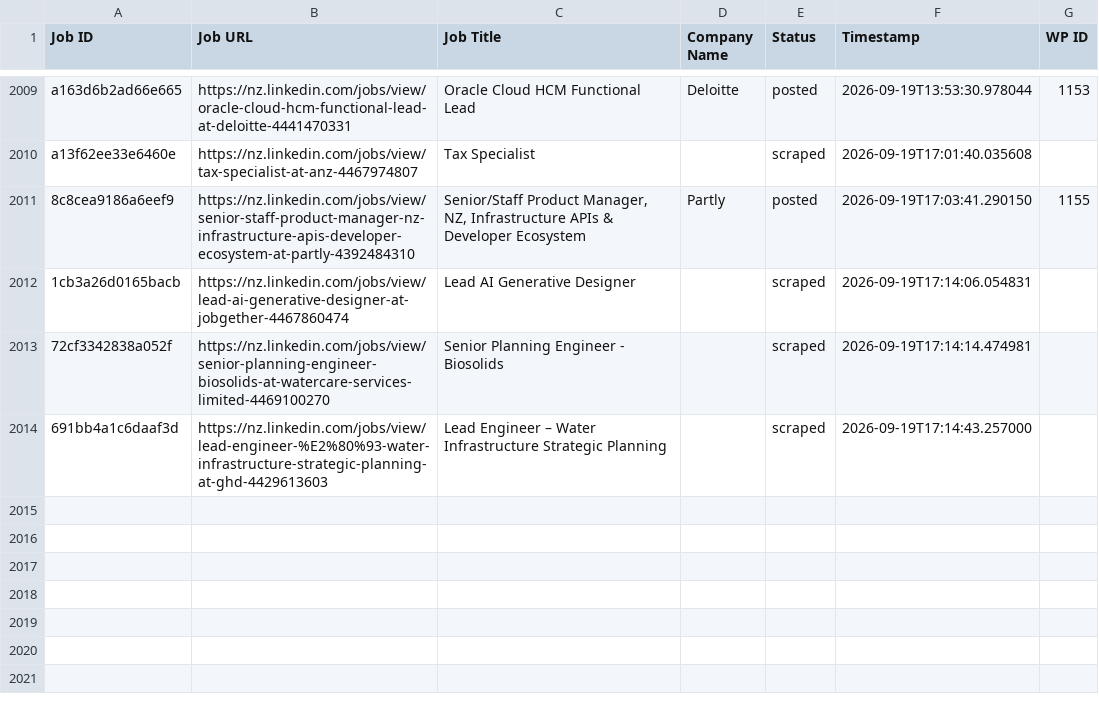
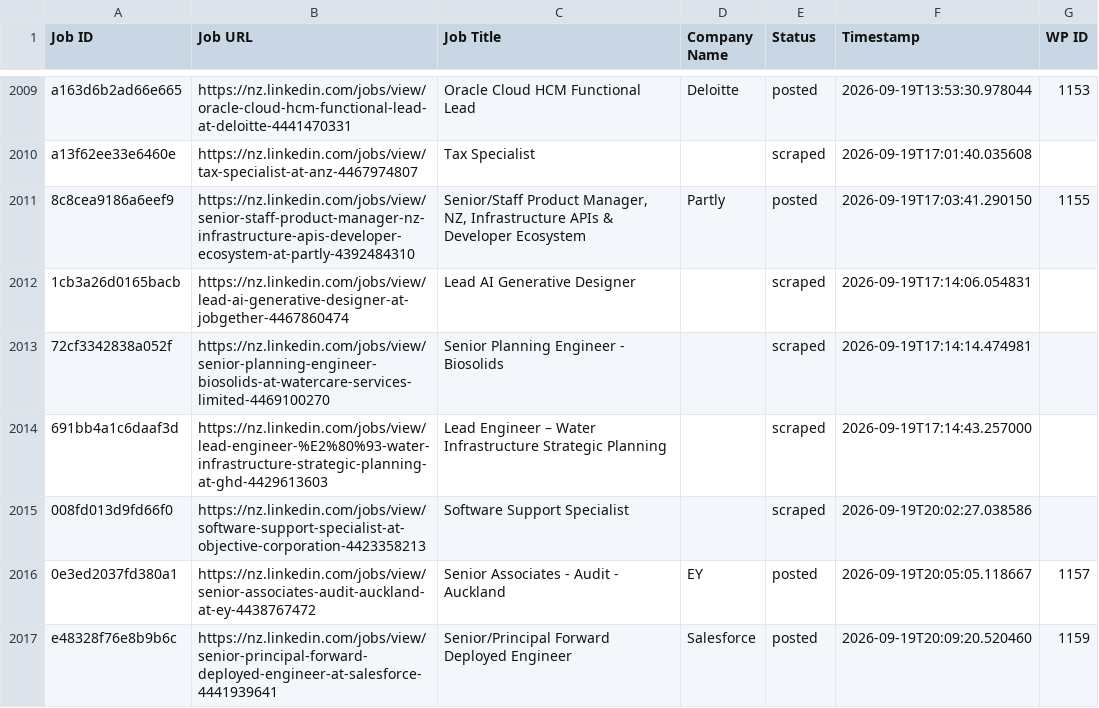
Before and after one commit to innovationinc2000/nz, a CSV file: processed_jobs.csv, drawn as a sheet; only a part is shown, gaps mark what is left out.

```diff
--- a/processed_jobs.csv
+++ b/processed_jobs.csv
@@ -2020 +2020,4 @@ a13f62ee33e6460e,https://nz.linkedin.com/jobs/view/tax-specialist-at-anz-4467974
 691bb4a1c6daaf3d,https://nz.linkedin.com/jobs/view/lead-engineer-%E2%80%93-water-infrastructure-strategic-planning-at-ghd-4429613603,Lead Engineer – Water Infrastructure Strategic Planning,,scraped,2026-09-19T17:14:43.257000,
+008fd013d9fd66f0,https://nz.linkedin.com/jobs/view/software-support-specialist-at-objective-corporation-4423358213,Software Support Specialist,,scraped,2026-09-19T20:02:27.038586,
+0e3ed2037fd380a1,https://nz.linkedin.com/jobs/view/senior-associates-audit-auckland-at-ey-4438767472,Senior Associates - Audit - Auckland,EY,posted,2026-09-19T20:05:05.118667,1157
+e48328f76e8b9b6c,https://nz.linkedin.com/jobs/view/senior-principal-forward-deployed-engineer-at-salesforce-4441939641,Senior/Principal Forward Deployed Engineer,Salesforce,posted,2026-09-19T20:09:20.520460,1159
```
